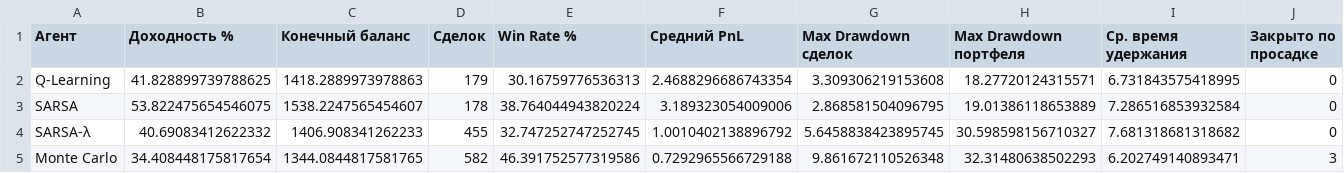
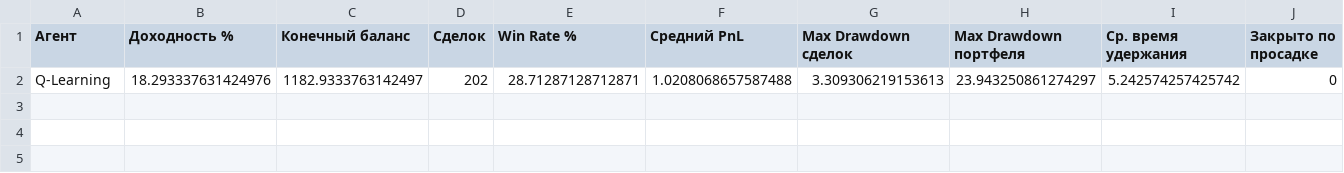
Before and after one commit to twisted1g/TradingAgentClassicRL, a CSV file: notebooks/consistent_comparison_results.csv, drawn as a sheet; only a part is shown; removed rows and columns are numbered as before the commit, all else as after; rows hold the shown columns only; the diff names each change by its address in the sheet, - before the commit and + after, or states it on an @@ line.

```diff
--- a/notebooks/consistent_comparison_results.csv
+++ b/notebooks/consistent_comparison_results.csv
-row 2: Q-Learning | 41.828899739788625 | 1418.2889973978863 | 179 | 30.16759776536313 | 2.4688296686743354 | 3.309306219153608 | 18.27720124315571 | 6.731843575418995 | 0
-row 3: SARSA | 53.822475654546075 | 1538.2247565454607 | 178 | 38.764044943820224 | 3.189323054009006 | 2.868581504096795 | 19.01386118653889 | 7.286516853932584 | 0
-row 4: SARSA-λ | 40.69083412622332 | 1406.908341262233 | 455 | 32.747252747252745 | 1.0010402138896792 | 5.6458838423895745 | 30.598598156710327 | 7.681318681318682 | 0
-row 5: Monte Carlo | 34.408448175817654 | 1344.0844817581765 | 582 | 46.391752577319586 | 0.7292965566729188 | 9.861672110526348 | 32.31480638502293 | 6.202749140893471 | 3
+row 2: Q-Learning | 18.293337631424976 | 1182.9333763142497 | 202 | 28.71287128712871 | 1.0208068657587488 | 3.309306219153613 | 23.943250861274297 | 5.242574257425742 | 0
```
Also changed, not shown: 17 other files.
